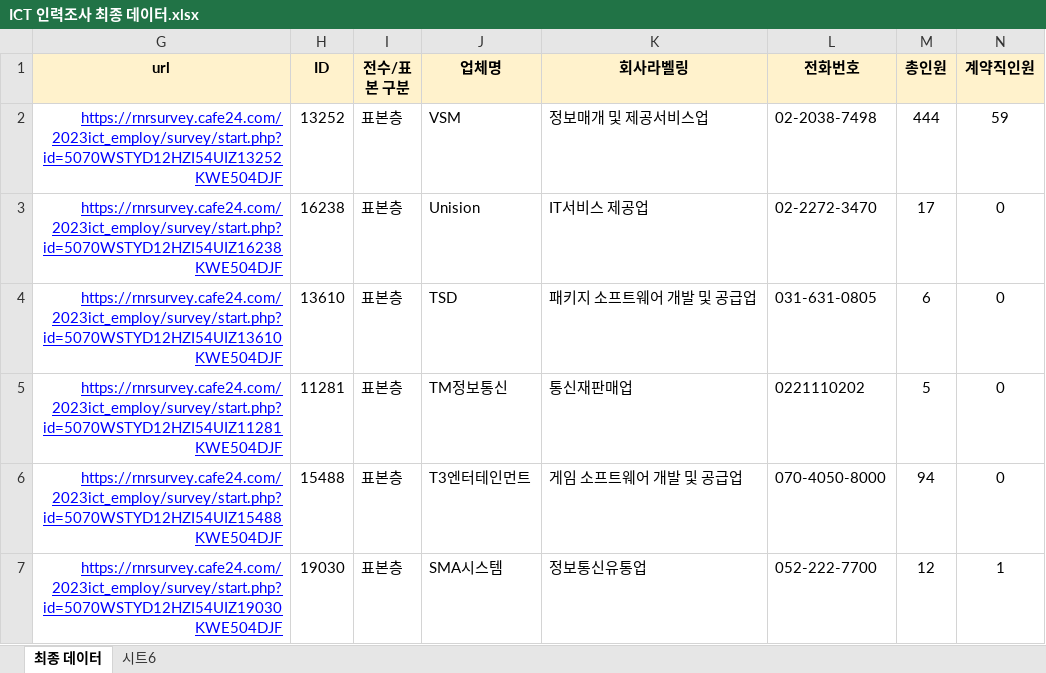
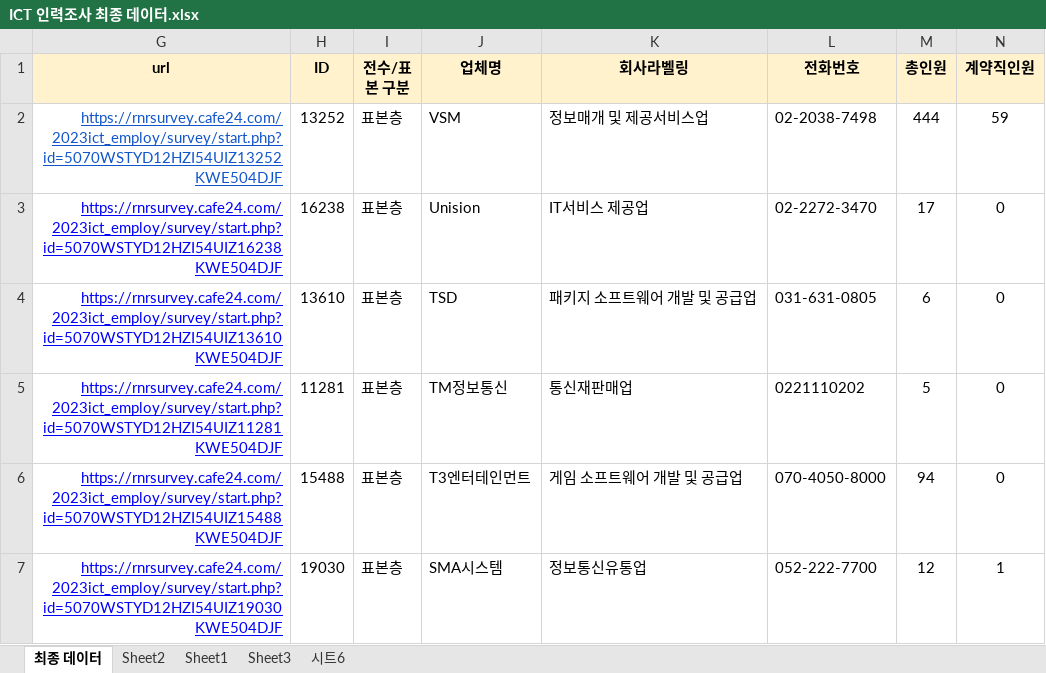
Before and after one commit to yms06034/ict_web_input, an Excel workbook: ICT 인력조사 최종 데이터.xlsx, sheet 최종 데이터, drawn as a sheet; only a part is shown; values as stored, in another font and other column widths than the file's, no borders; the diff names each change by its address in the sheet, - before the commit and + after, or states it on an @@ line.

```diff
--- a/ICT 인력조사 최종 데이터.xlsx (sheet 최종 데이터)
+++ b/ICT 인력조사 최종 데이터.xlsx (sheet 최종 데이터)
+sheet tab: Sheet2
+sheet tab: Sheet1
+sheet tab: Sheet3
-G2 text colour: #0000FF
+G2 text colour: #1155CC
```
Also changed, not shown: 3 other files.
